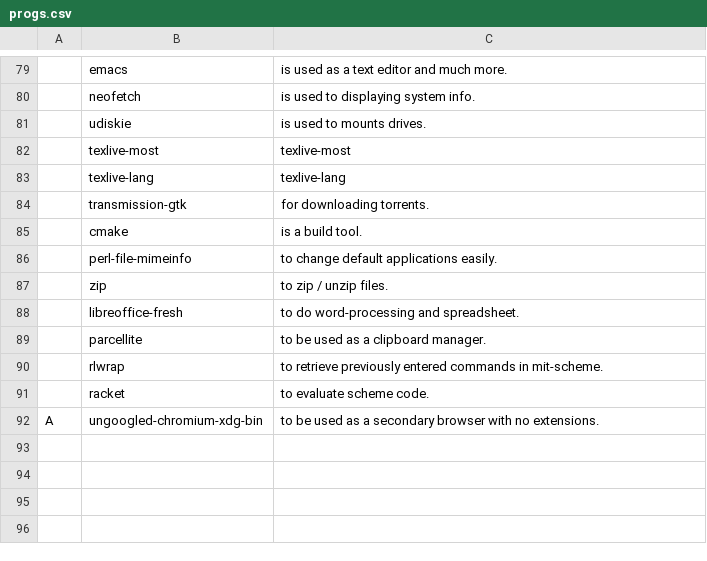
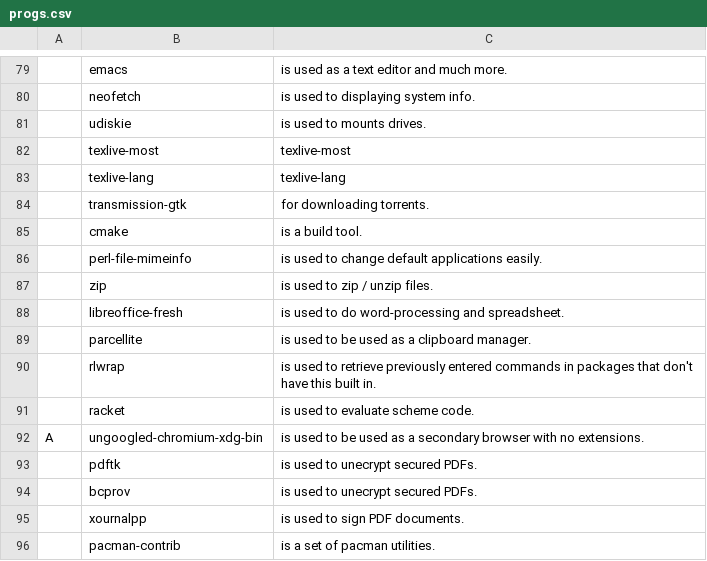
Before and after one commit to wickedjargon/dotfiles, a CSV file: faids/progs.csv, drawn as a sheet; only a part is shown, gaps mark what is left out; the diff names each change by its address in the sheet, - before the commit and + after, or states it on an @@ line.

```diff
--- a/faids/progs.csv
+++ b/faids/progs.csv
-C86: to change default applications easily.
+C86: is used to change default applications easily.
-C87: to zip / unzip files.
+C87: is used to zip / unzip files.
-C88: to do word-processing and spreadsheet.
+C88: is used to do word-processing and spreadsheet.
-C89: to be used as a clipboard manager.
+C89: is used to be used as a clipboard manager.
-C90: to retrieve previously entered commands in mit-scheme.
+C90: is used to retrieve previously entered commands in packages that don't have this built in.
-C91: to evaluate scheme code.
+C91: is used to evaluate scheme code.
-C92: to be…
+C92: is used to be…
+row 93:  | pdftk | is used to unecrypt secured PDFs.
+row 94:  | bcprov | is used to unecrypt secured PDFs.
+row 95:  | xournalpp | is used to sign PDF documents.
+row 96:  | pacman-contrib | is a set of pacman utilities.
```
Also changed, not shown: 2 other files.
